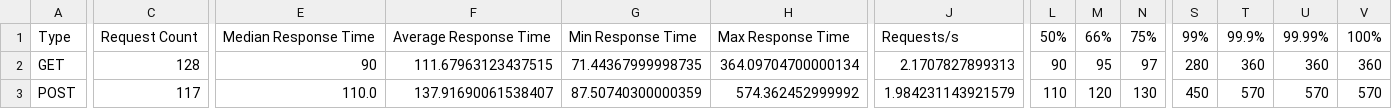
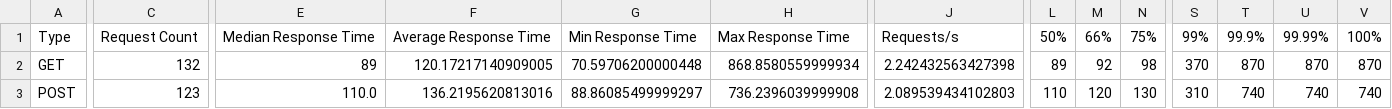
Before and after one commit to adithyanaren/unified-qa-framework, a CSV file: locust/results_stats.csv, drawn as a sheet; only a part is shown, gaps mark what is left out; the diff covers the shown part only; the diff names each change by its address in the sheet, - before the commit and + after, or states it on an @@ line.

```diff
--- a/locust/results_stats.csv
+++ b/locust/results_stats.csv
-C2: 128
+C2: 132
-E2: 90
+E2: 89
-F2: 111.67963123437515
+F2: 120.17217140909005
-G2: 71.44367999998735
+G2: 70.59706200000448
-H2: 364.09704700000134
+H2: 868.8580559999934
-J2: 2.1707827899313
+J2: 2.242432563427398
-L2: 90
+L2: 89
-M2: 95
+M2: 92
-N2: 97
+N2: 98
-S2: 280
+S2: 370
-T2: 360
+T2: 870
-U2: 360
+U2: 870
-V2: 360
+V2: 870
-C3: 117
+C3: 123
-F3: 137.91690061538407
+F3: 136.2195620813016
-G3: 87.50740300000359
+G3: 88.86085499999297
-H3: 574.362452999992
+H3: 736.2396039999908
-J3: 1.984231143921579
+J3: 2.089539434102803
-S3: 450
+S3: 310
-T3: 570
+T3: 740
-U3: 570
+U3: 740
-V3: 570
+V3: 740
```
Also changed, not shown: 2 added rows, 2 removed rows and 20 edited cells elsewhere in this file, locust/results_stats_history.csv, locust_history.csv, 15 other files.
